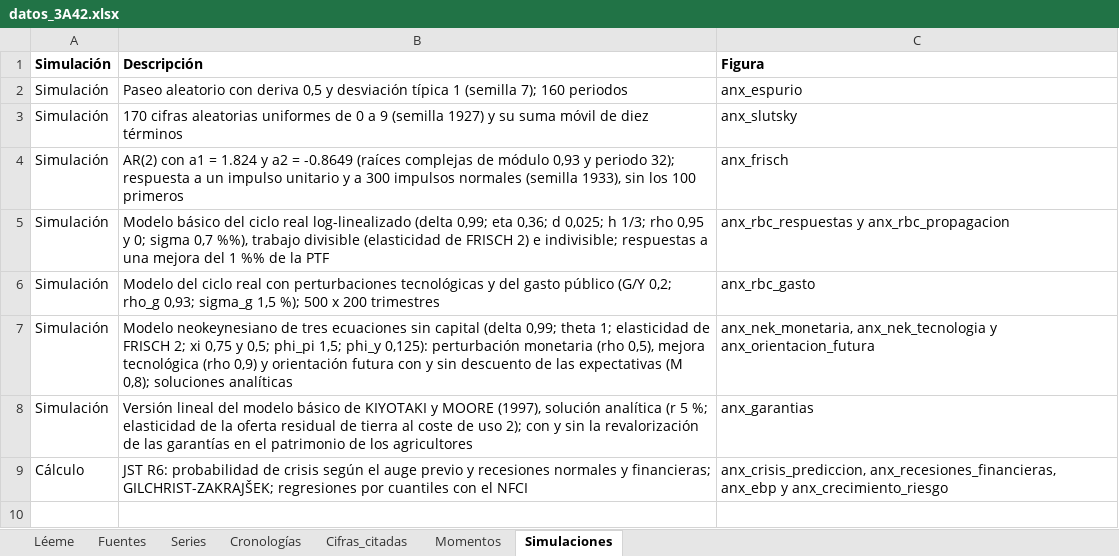
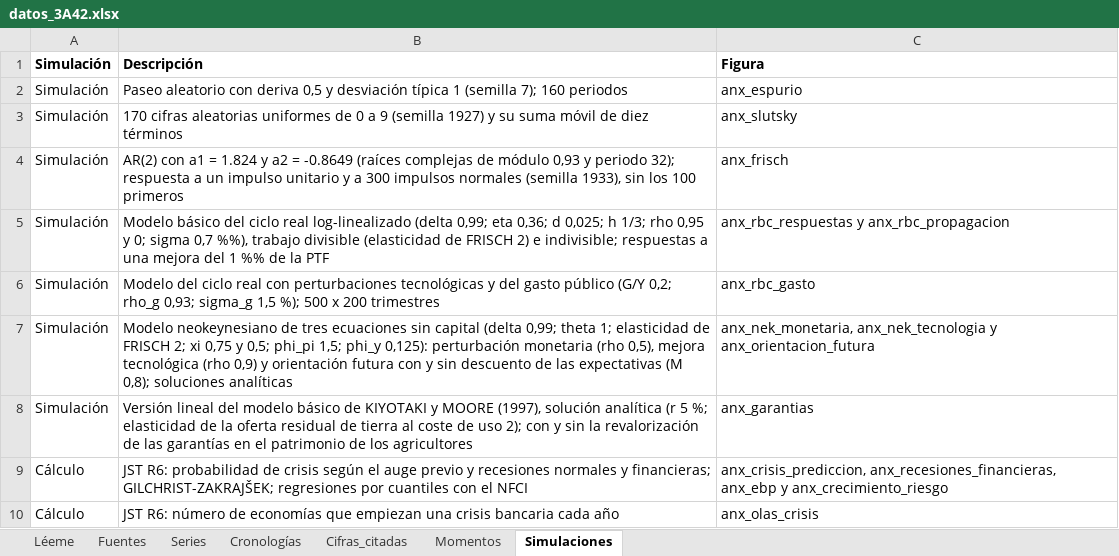
Before and after one commit to OposicionTCEE/temario, an Excel workbook: Ejercicio-3/Parte-A/3.A.42/Code/datos_3A42.xlsx, sheet Simulaciones, drawn as a sheet; values as stored, in another font and other column widths than the file's, no borders; the diff names each change by its address in the sheet, - before the commit and + after, or states it on an @@ line.

```diff
--- a/Ejercicio-3/Parte-A/3.A.42/Code/datos_3A42.xlsx (sheet Simulaciones)
+++ b/Ejercicio-3/Parte-A/3.A.42/Code/datos_3A42.xlsx (sheet Simulaciones)
+row 10: Cálculo | JST R6: número de economías que empiezan una crisis bancaria cada año | anx_olas_crisis
```
Also changed, not shown: sheet Series, sheet Cifras_citadas, sheet Léeme, 1 other file.
